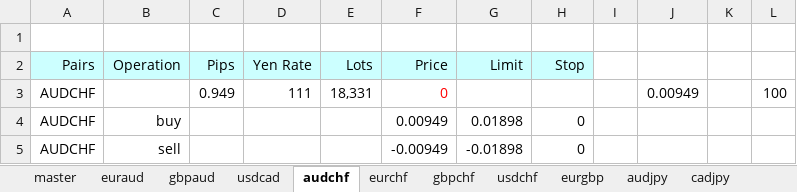
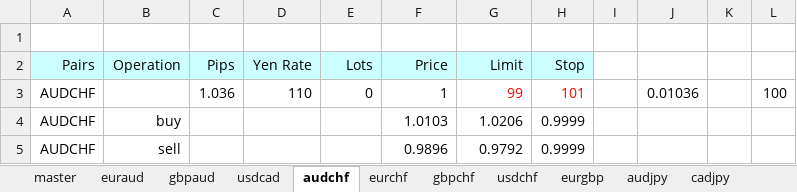
Before and after one commit to atsushi20150730/volatility, an Excel workbook: volatility/src/calc.xlsx, sheet audchf, drawn as a sheet; values as stored, in another font and other column widths than the file's, no borders; removed rows and columns are numbered as before the commit, all else as after; the diff names each change by its address in the sheet, - before the commit and + after, or states it on an @@ line.

```diff
--- a/volatility/src/calc.xlsx (sheet audchf)
+++ b/volatility/src/calc.xlsx (sheet audchf)
-row 3: AUDCHF |  | 0.949 | 111 | 18,331 | 0 |  |  |  | 0.00949 |  | 100
+row 3: AUDCHF |  | 1.036 | 110 | 0 | 1 | 99 | 101 |  | 0.01036 |  | 100
-F4 (Price): 0.00949
+F4 (Price): 1.0103
-G4 (Limit): 0.01898
+G4 (Limit): 1.0206
-H4:H5 (Stop): 0
+H4:H5 (Stop): 0.9999
-F5 (Price): -0.00949
+F5 (Price): 0.9896
-G5 (Limit): -0.01898
+G5 (Limit): 0.9792
```
Also changed, not shown: sheet master, sheet eurchf, sheet gbpchf, sheet eurgbp, sheet eurusd, sheet nzdusd, 14 more sheets, 1 other file.
